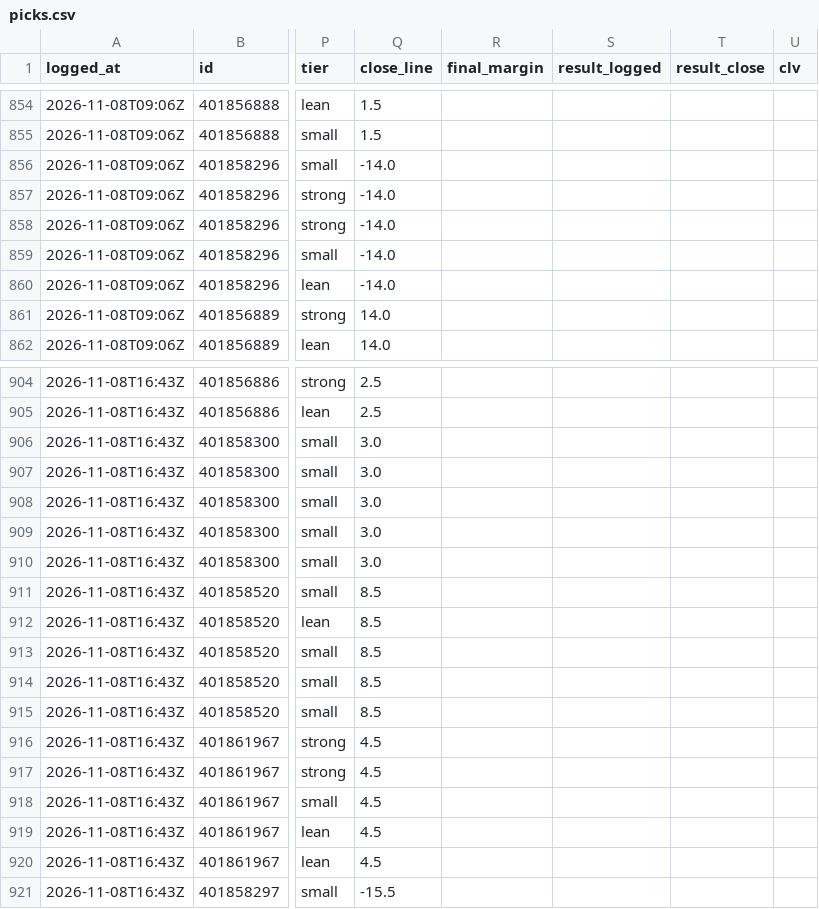
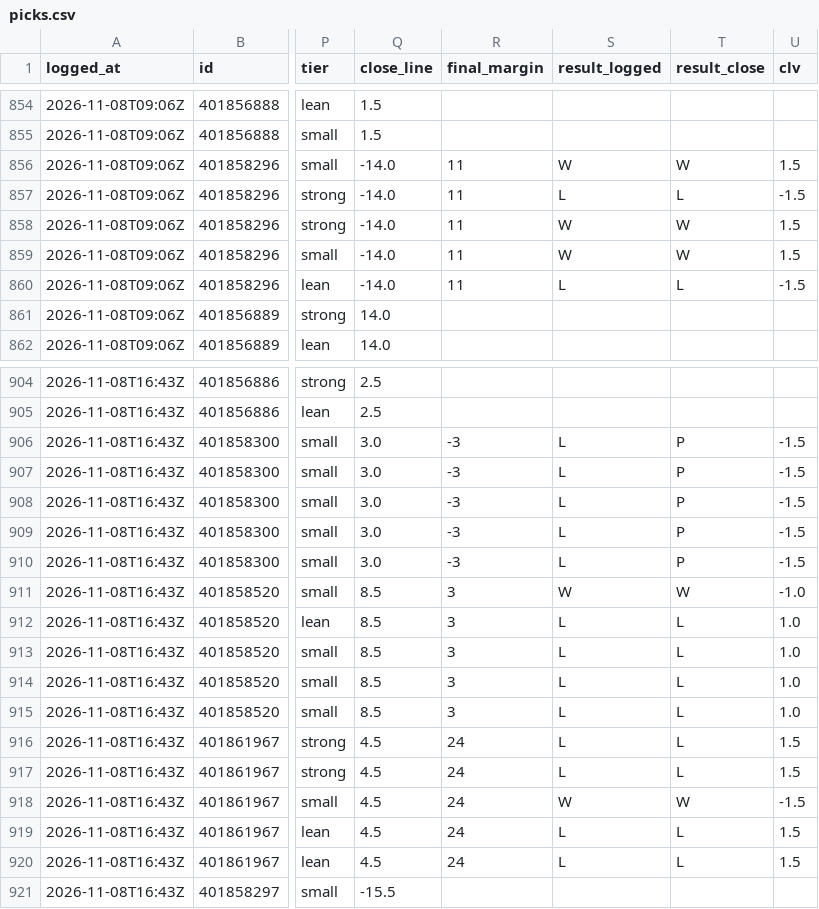
Before and after one commit to davischamann-alt/fourth-and-value, a CSV file: data/live/picks.csv, drawn as a sheet; only a part is shown, gaps mark what is left out; the diff covers the shown part only; the diff names each change by its address in the sheet, - before the commit and + after, or states it on an @@ line.

```diff
--- a/data/live/picks.csv
+++ b/data/live/picks.csv
-R856:R860 (final_margin): (empty)
+R856:R860 (final_margin): 11
-S856 (result_logged): (empty)
+S856 (result_logged): W
-T856 (result_close): (empty)
+T856 (result_close): W
-U856 (clv): (empty)
+U856 (clv): 1.5
-S857 (result_logged): (empty)
+S857 (result_logged): L
-T857 (result_close): (empty)
+T857 (result_close): L
-U857 (clv): (empty)
+U857 (clv): -1.5
-S858:S859 (result_logged): (empty)
+S858:S859 (result_logged): W
-T858:T859 (result_close): (empty)
+T858:T859 (result_close): W
-U858:U859 (clv): (empty)
+U858:U859 (clv): 1.5
-S860 (result_logged): (empty)
+S860 (result_logged): L
-T860 (result_close): (empty)
+T860 (result_close): L
-U860 (clv): (empty)
+U860 (clv): -1.5
-R906:R910 (final_margin): (empty)
+R906:R910 (final_margin): -3
-S906:S910 (result_logged): (empty)
+S906:S910 (result_logged): L
-T906:T910 (result_close): (empty)
+T906:T910 (result_close): P
-U906:U910 (clv): (empty)
+U906:U910 (clv): -1.5
-R911:R915 (final_margin): (empty)
+R911:R915 (final_margin): 3
-S911 (result_logged): (empty)
+S911 (result_logged): W
-T911 (result_close): (empty)
+T911 (result_close): W
-U911 (clv): (empty)
+U911 (clv): -1.0
-S912:S917 (result_logged): (empty)
+S912:S917 (result_logged): L
-T912:T917 (result_close): (empty)
+T912:T917 (result_close): L
-U912:U915 (clv): (empty)
+U912:U915 (clv): 1.0
-R916:R920 (final_margin): (empty)
+R916:R920 (final_margin): 24
-U916:U917 (clv): (empty)
+U916:U917 (clv): 1.5
-S918 (result_logged): (empty)
+S918 (result_logged): W
-T918 (result_close): (empty)
+T918 (result_close): W
-U918 (clv): (empty)
+U918 (clv): -1.5
-S919:S920 (result_logged): (empty)
+S919:S920 (result_logged): L
-T919:T920 (result_close): (empty)
+T919:T920 (result_close): L
-U919:U920 (clv): (empty)
+U919:U920 (clv): 1.5
```
Also changed, not shown: 85 edited cells elsewhere in this file, data/live/line_history.csv, data/live/total_picks.csv, 4 other files.
